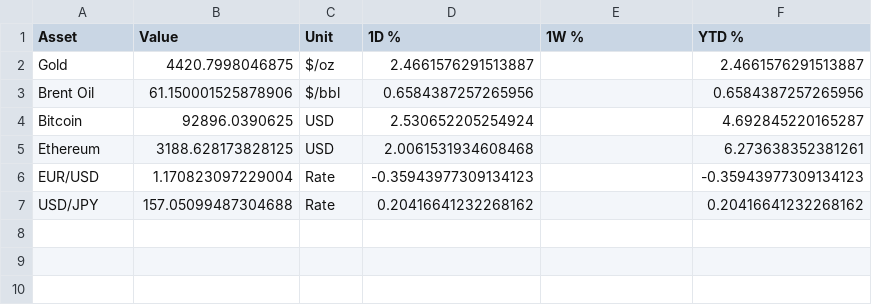
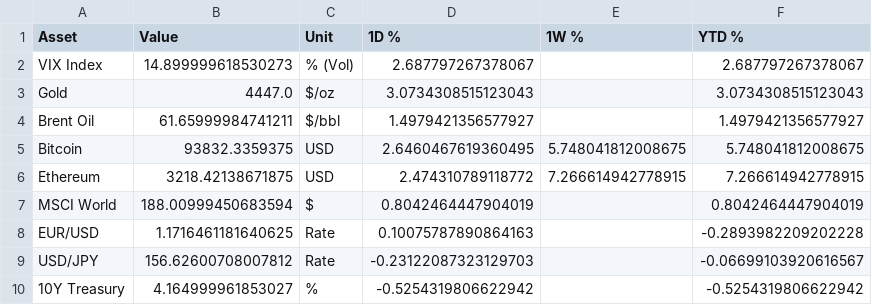
Before and after one commit to dalmeidauriay-ai/cross_market_dashboard, a CSV file: data/processed/cross_asset_snapshot.csv, drawn as a sheet.

```diff
--- a/data/processed/cross_asset_snapshot.csv
+++ b/data/processed/cross_asset_snapshot.csv
@@ -1,7 +1,10 @@
 Asset,Value,Unit,1D %,1W %,YTD %
-Gold,4420.7998046875,$/oz,2.4661576291513887,,2.4661576291513887
-Brent Oil,61.150001525878906,$/bbl,0.6584387257265956,,0.6584387257265956
-Bitcoin,92896.0390625,USD,2.530652205254924,,4.692845220165287
-Ethereum,3188.628173828125,USD,2.0061531934608468,,6.273638352381261
-EUR/USD,1.170823097229004,Rate,-0.35943977309134123,,-0.35943977309134123
-USD/JPY,157.05099487304688,Rate,0.20416641232268162,,0.20416641232268162
+VIX Index,14.899999618530273,% (Vol),2.687797267378067,,2.687797267378067
+Gold,4447.0,$/oz,3.0734308515123043,,3.0734308515123043
+Brent Oil,61.65999984741211,$/bbl,1.4979421356577927,,1.4979421356577927
+Bitcoin,93832.3359375,USD,2.6460467619360495,5.748041812008675,5.748041812008675
+Ethereum,3218.42138671875,USD,2.474310789118772,7.266614942778915,7.266614942778915
+MSCI World,188.00999450683594,$,0.8042464447904019,,0.8042464447904019
+EUR/USD,1.1716461181640625,Rate,0.10075787890864163,,-0.2893982209202228
+USD/JPY,156.62600708007812,Rate,-0.23122087323129703,,-0.06699103920616567
+10Y Treasury,4.164999961853027,%,-0.5254319806622942,,-0.5254319806622942
```
Also changed, not shown: data/processed/futures_curves/curve_coffee.csv, data/processed/futures_curves/curve_crude_oil.csv, 24 other files.
